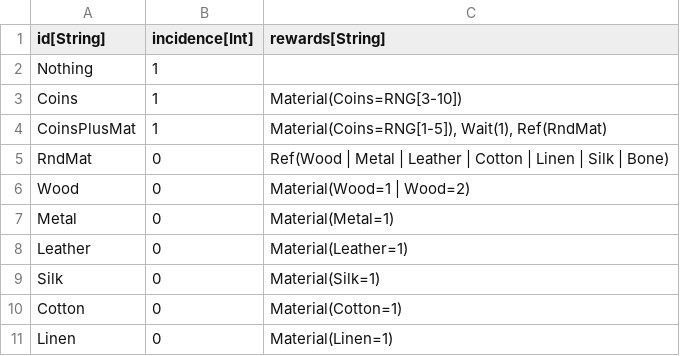
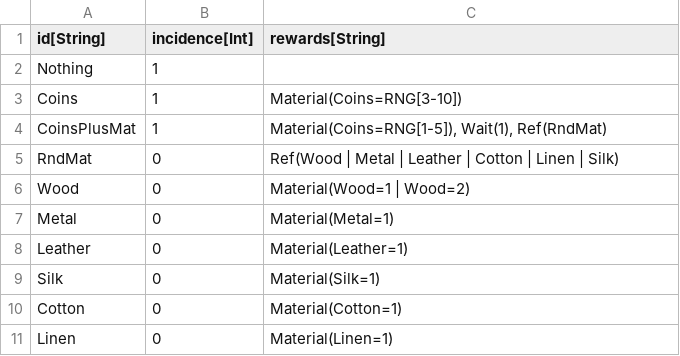
Before and after one commit to standardcombo/LootMMO, a CSV file: Framework/Data/DataTables/LDFactory - Common.csv, drawn as a sheet.

```diff
--- a/Framework/Data/DataTables/LDFactory - Common.csv
+++ b/Framework/Data/DataTables/LDFactory - Common.csv
@@ -4,3 +4,3 @@
 "CoinsPlusMat","1","Material(Coins=RNG[1-5]), Wait(1), Ref(RndMat)"
-"RndMat","0","Ref(Wood | Metal | Leather | Cotton | Linen | Silk | Bone)"
+"RndMat","0","Ref(Wood | Metal | Leather | Cotton | Linen | Silk)"
 "Wood","0","Material(Wood=1 | Wood=2)"
```
Also changed, not shown: 43 other files.
